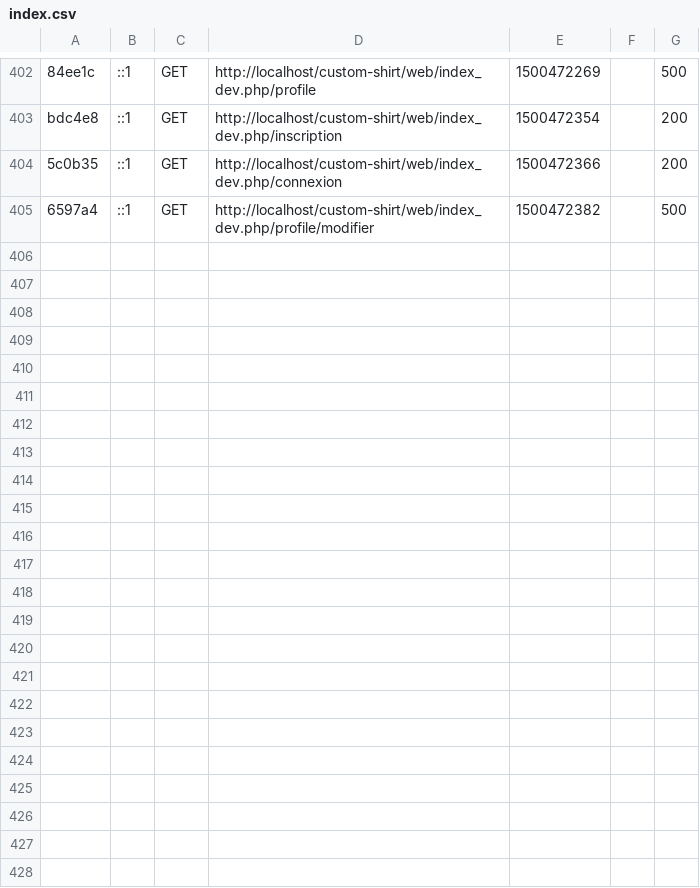
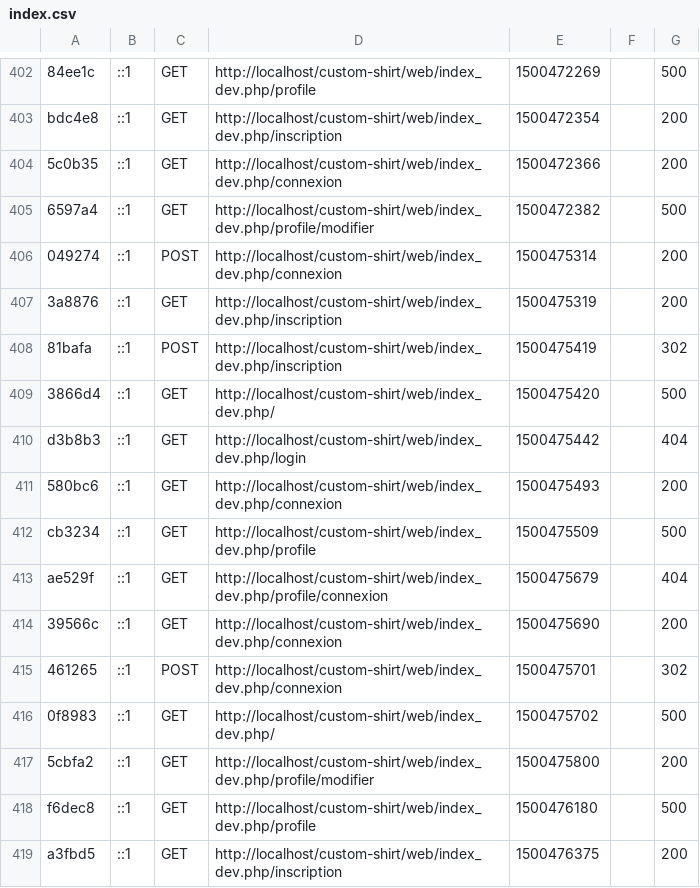
Before and after one commit to doud94220/custom-shirt, a CSV file: var/cache/profiler/index.csv, drawn as a sheet; only a part is shown, gaps mark what is left out; the diff names each change by its address in the sheet, - before the commit and + after, or states it on an @@ line.

```diff
--- a/var/cache/profiler/index.csv
+++ b/var/cache/profiler/index.csv
+row 406: 049274 | ::1 | POST | http://localhost/custom-shirt/web/index_dev.php/connexion | 1500475314 |  | 200
+row 407: 3a8876 | ::1 | GET | http://localhost/custom-shirt/web/index_dev.php/inscription | 1500475319 |  | 200
+row 408: 81bafa | ::1 | POST | http://localhost/custom-shirt/web/index_dev.php/inscription | 1500475419 |  | 302
+row 409: 3866d4 | ::1 | GET | http://localhost/custom-shirt/web/index_dev.php/ | 1500475420 |  | 500
+row 410: d3b8b3 | ::1 | GET | http://localhost/custom-shirt/web/index_dev.php/login | 1500475442 |  | 404
+row 411: 580bc6 | ::1 | GET | http://localhost/custom-shirt/web/index_dev.php/connexion | 1500475493 |  | 200
+row 412: cb3234 | ::1 | GET | http://localhost/custom-shirt/web/index_dev.php/profile | 1500475509 |  | 500
+row 413: ae529f | ::1 | GET | http://localhost/custom-shirt/web/index_dev.php/profile/connexion | 1500475679 |  | 404
+row 414: 39566c | ::1 | GET | http://localhost/custom-shirt/web/index_dev.php/connexion | 1500475690 |  | 200
+row 415: 461265 | ::1 | POST | http://localhost/custom-shirt/web/index_dev.php/connexion | 1500475701 |  | 302
+row 416: 0f8983 | ::1 | GET | http://localhost/custom-shirt/web/index_dev.php/ | 1500475702 |  | 500
+row 417: 5cbfa2 | ::1 | GET | http://localhost/custom-shirt/web/index_dev.php/profile/modifier | 1500475800 |  | 200
+row 418: f6dec8 | ::1 | GET | http://localhost/custom-shirt/web/index_dev.php/profile | 1500476180 |  | 500
+row 419: a3fbd5 | ::1 | GET | http://localhost/custom-shirt/web/index_dev.php/inscription | 1500476375 |  | 200
```
Also changed, not shown: 15 other files.
